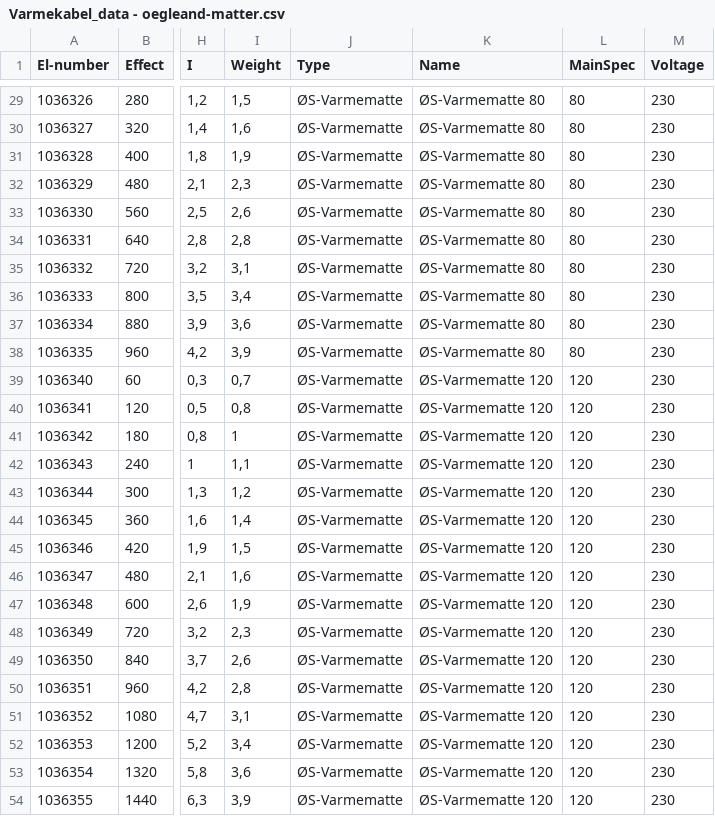
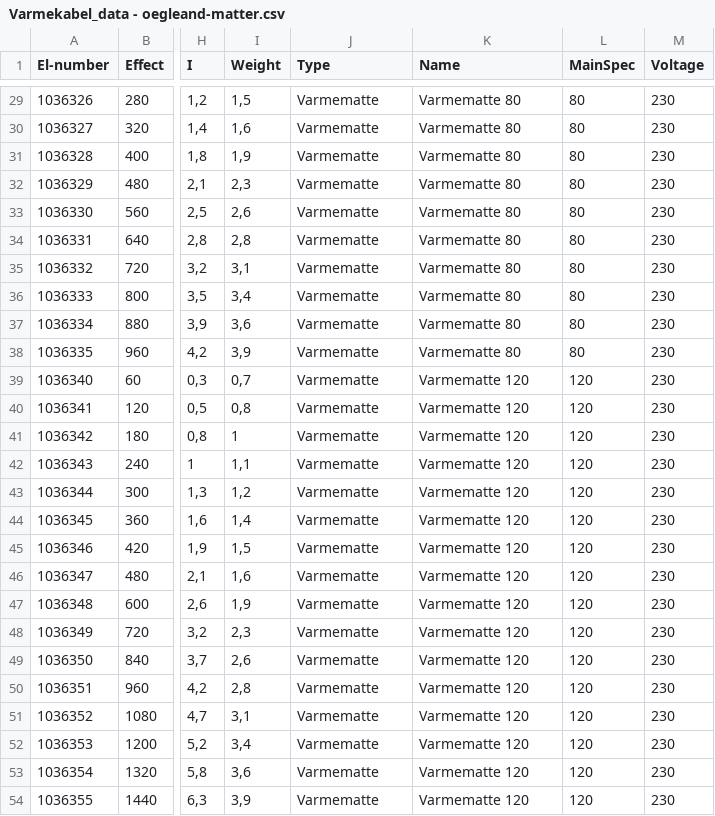
Before and after one commit to runar-rkmedia/vk_data_exstract, a CSV file: data_extracts/oegleand/Varmekabel_data - oegleand-matter.csv, drawn as a sheet; only a part is shown, gaps mark what is left out; the diff covers the shown part only; the diff names each change by its address in the sheet, - before the commit and + after, or states it on an @@ line.

```diff
--- a/data_extracts/oegleand/Varmekabel_data - oegleand-matter.csv
+++ b/data_extracts/oegleand/Varmekabel_data - oegleand-matter.csv
-J29:J54 (Type): ØS-Varmematte
+J29:J54 (Type): Varmematte
-K29:K38 (Name): ØS-Varmematte 80
+K29:K38 (Name): Varmematte 80
-K39:K54 (Name): ØS-Varmematte 120
+K39:K54 (Name): Varmematte 120
```
Also changed, not shown: 54 edited cells elsewhere in this file, data_extracts/nexans/Varmekabel_data - Nexans.csv, data_extracts/thermofloor/Varmekabel_data - thermofloor.csv, 3 other files.
